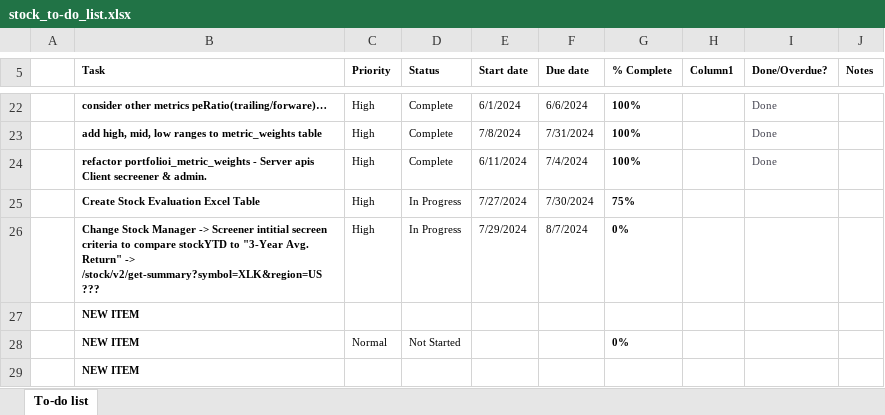
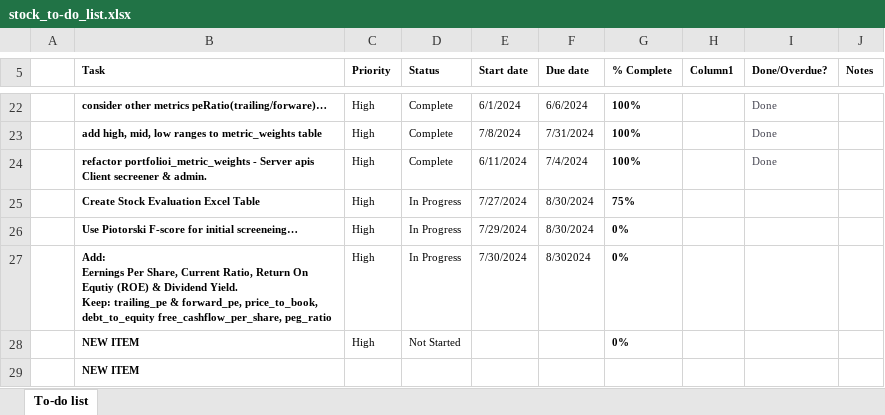
Before and after one commit to rcsoftwareservices/Stock_Manager, an Excel workbook: stock_to-do_list.xlsx, sheet To-do list, drawn as a sheet; only a part is shown, gaps mark what is left out; values as stored, in another font and other column widths than the file's, no borders; conditional formats and table styles not drawn; removed rows and columns are numbered as before the commit, all else as after; ↵ is a line break in a cell; the diff names each change by its address in the sheet, - before the commit and + after, or states it on an @@ line.

```diff
--- a/stock_to-do_list.xlsx (sheet To-do list)
+++ b/stock_to-do_list.xlsx (sheet To-do list)
-F25 (Due date): 7/30/2024
+F25 (Due date): 8/30/2024
-B26 (Task): Change Stock Manager -> Screener intitial secreen criteria to compare stockYTD to "3-Year Avg. Return" -> /stock/v2/get-summary?symbol=XLK&region=US ???
+B26 (Task): Use Piotorski F-score for initial screeneing…
-F26 (Due date): 8/7/2024
+F26 (Due date): 8/30/2024
-row 27:  | NEW ITEM
+row 27:  | Add: ↵ Eernings Per Share, Current Ratio, Return On Equtiy (ROE) & Dividend Yield. ↵ Keep: trailing_pe & forward_pe, price_to_book, debt_to_equity free_cashflow_per_share, peg_ratio | High | In Progress | 7/30/2024 | 8/302024 | 0%
-C28 (Priority): Normal
+C28 (Priority): High
```
Also changed, not shown: Stock Screener.xlsx, Stock Trades.xlsx, 2 other files.
